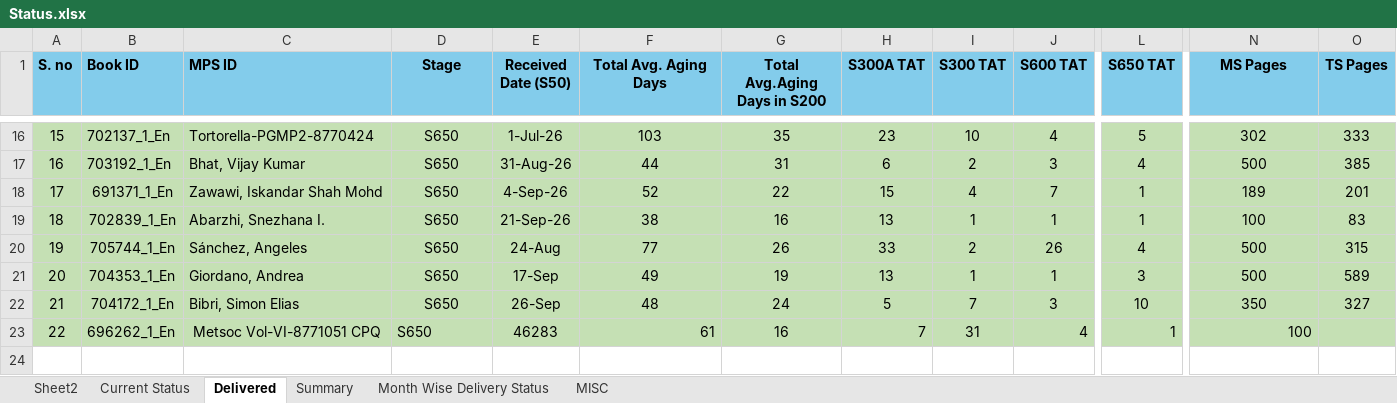
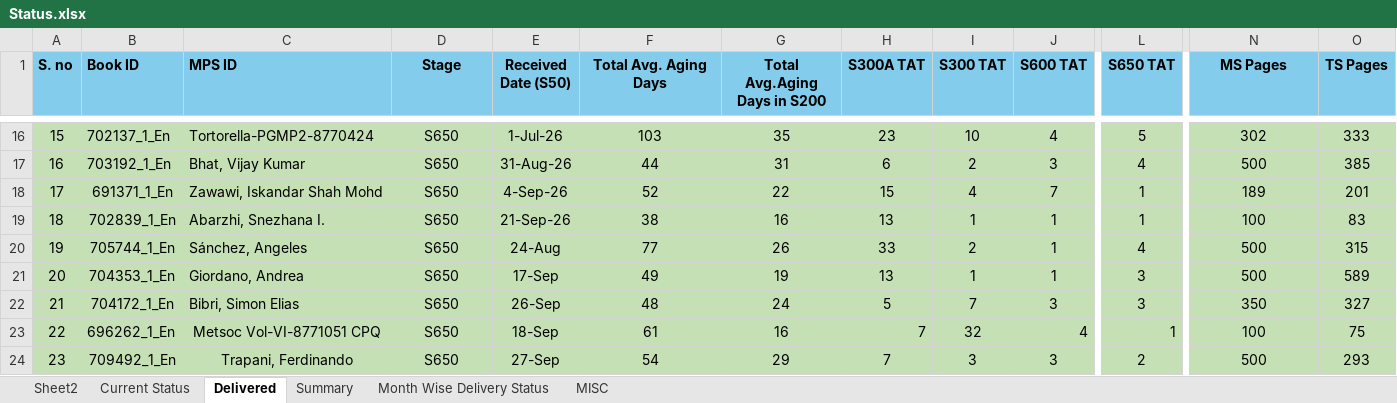
Before and after one commit to Gullu-puda/sn-dashboard, an Excel workbook: Status.xlsx, sheet Delivered, drawn as a sheet; only a part is shown, gaps mark what is left out; values as stored, in another font and other column widths than the file's, no borders; table styles not drawn; rows hold the shown columns only; the diff names each change by its address in the sheet, - before the commit and + after, or states it on an @@ line.

```diff
--- a/Status.xlsx (sheet Delivered)
+++ b/Status.xlsx (sheet Delivered)
-J20 (S600 TAT): 26
+J20 (S600 TAT): 1
-L22 (S650 TAT): 10
+L22 (S650 TAT): 3
-D23 alignment: left
+D23 alignment: center
-E23 (Received Date (S50)): 46283
+E23 (Received Date (S50)): 18-Sep
-F23 alignment: right
+F23 alignment: center
-I23 (S300 TAT): 31
+I23 (S300 TAT): 32
-N23 alignment: right
+N23 alignment: center
-O23 (TS Pages): (empty)
+O23 (TS Pages): 75
+row 24: 23 | 709492_1_En | Trapani, Ferdinando | S650 | 27-Sep | 54 | 29 | 7 | 3 | 3 | 2 | 500 | 293
```
Also changed, not shown: sheet Current Status, sheet Summary, sheet Month Wise Delivery Status, formulas that keep their value.
